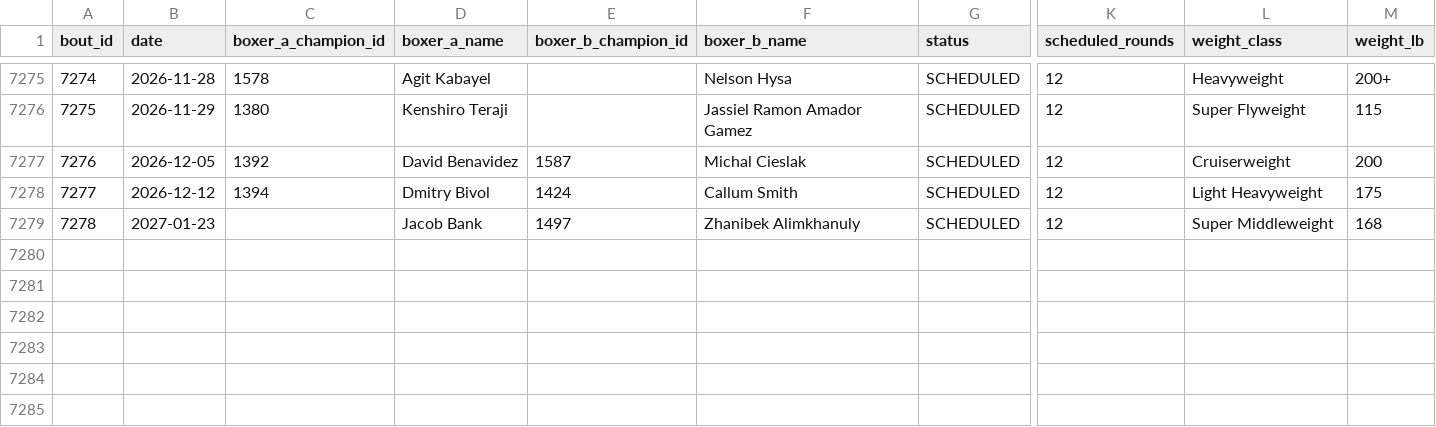
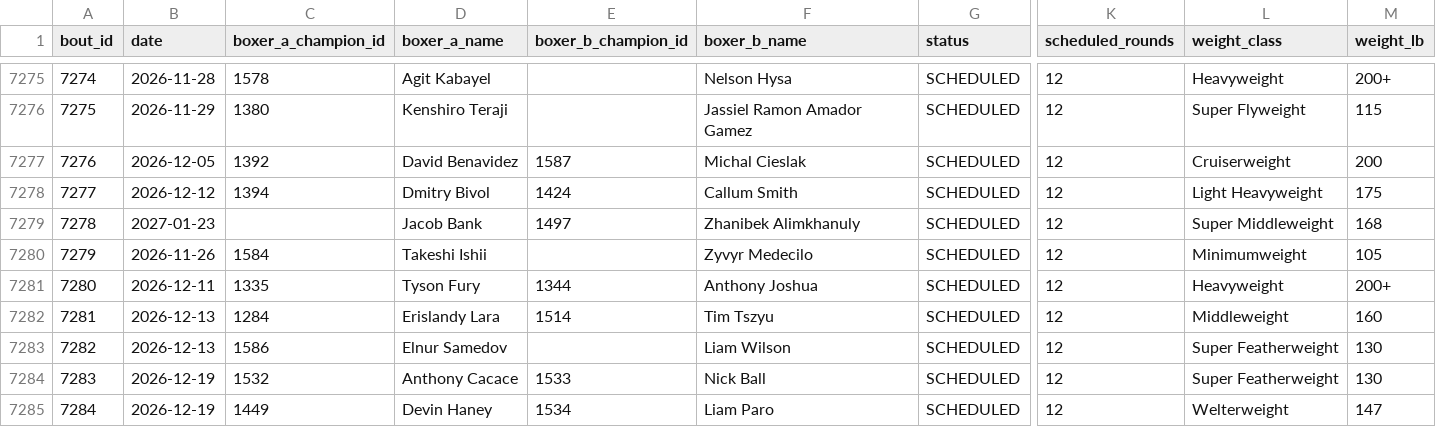
Before and after one commit to edhwright/open-boxing, a CSV file: data/bouts.csv, drawn as a sheet; only a part is shown, gaps mark what is left out; rows hold the shown columns only; the diff names each change by its address in the sheet, - before the commit and + after, or states it on an @@ line.

Commit message:
Adds scheduled bouts

```diff
--- a/data/bouts.csv
+++ b/data/bouts.csv
+row 7280: 7279 | 2026-11-26 | 1584 | Takeshi Ishii |  | Zyvyr Medecilo | SCHEDULED | 12 | Minimumweight | 105
+row 7281: 7280 | 2026-12-11 | 1335 | Tyson Fury | 1344 | Anthony Joshua | SCHEDULED | 12 | Heavyweight | 200+
+row 7282: 7281 | 2026-12-13 | 1284 | Erislandy Lara | 1514 | Tim Tszyu | SCHEDULED | 12 | Middleweight | 160
+row 7283: 7282 | 2026-12-13 | 1586 | Elnur Samedov |  | Liam Wilson | SCHEDULED | 12 | Super Featherweight | 130
+row 7284: 7283 | 2026-12-19 | 1532 | Anthony Cacace | 1533 | Nick Ball | SCHEDULED | 12 | Super Featherweight | 130
+row 7285: 7284 | 2026-12-19 | 1449 | Devin Haney | 1534 | Liam Paro | SCHEDULED | 12 | Welterweight | 147
```
Also changed, not shown: data/references.csv.
